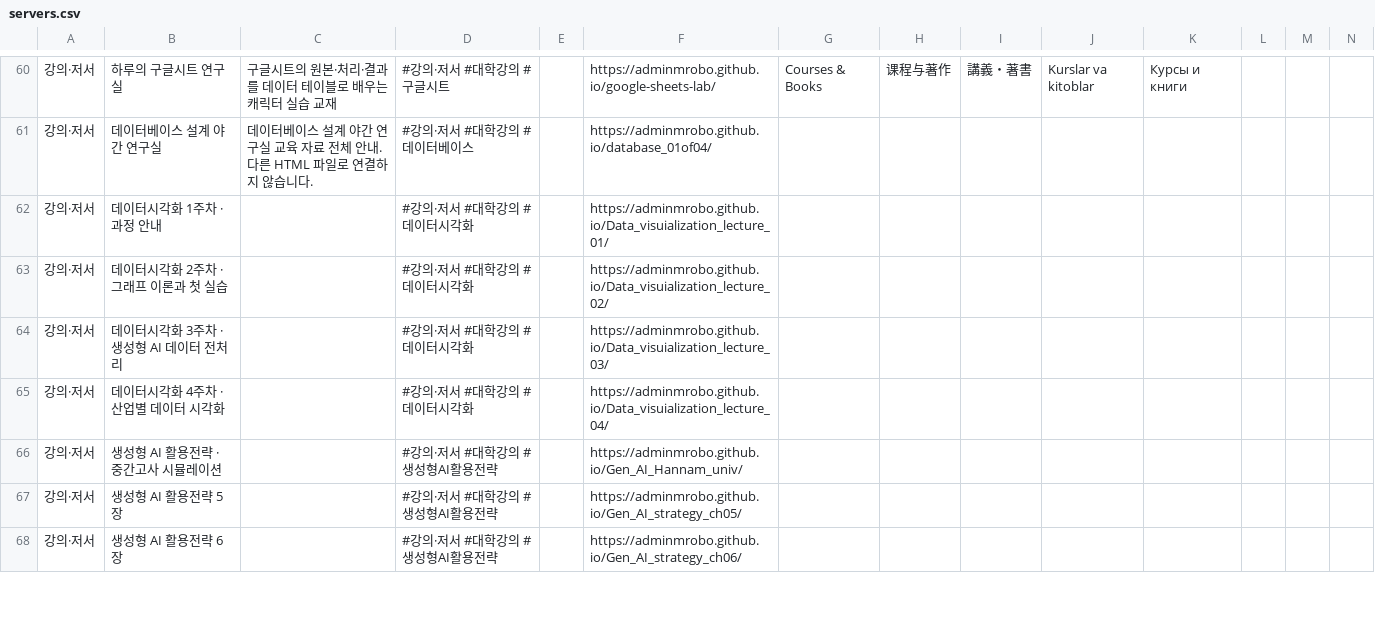
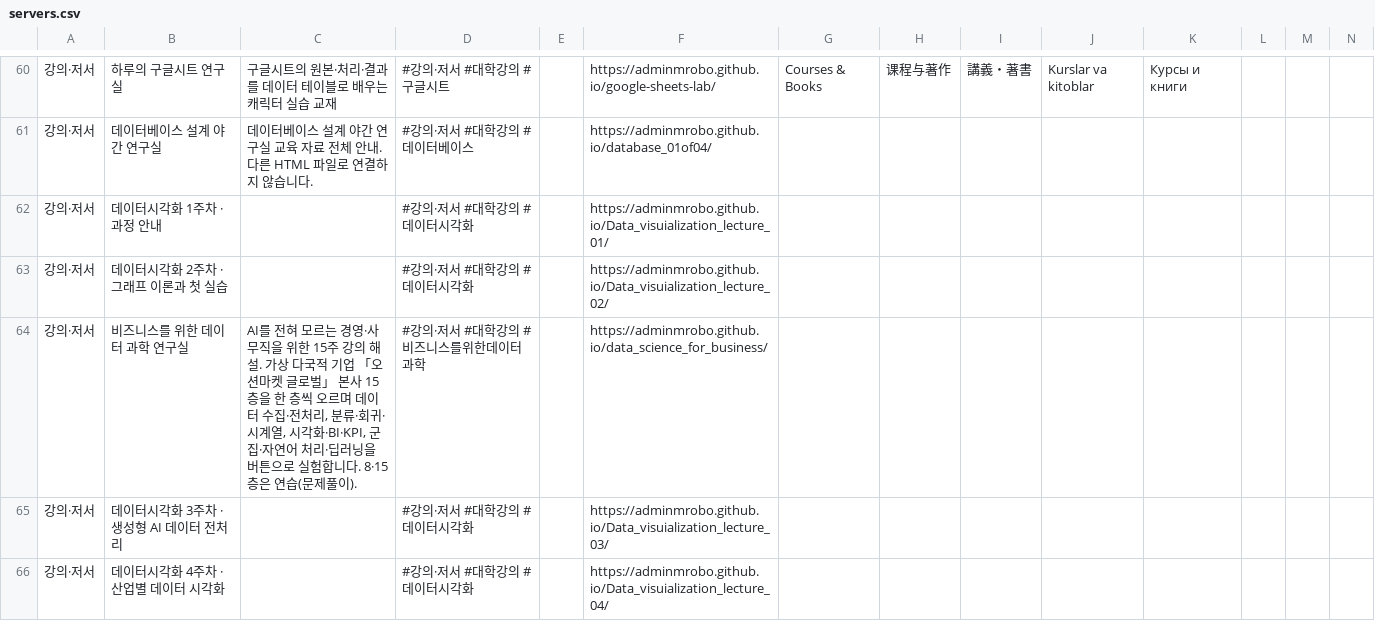
Before and after one commit to adminmrobo/ahnboat_lab_cover_status, a CSV file: data/servers.csv, drawn as a sheet; only a part is shown, gaps mark what is left out; the shorter side is filled out with more unchanged rows; rows hold the shown columns only; the diff names each change by its address in the sheet, - before the commit and + after, or states it on an @@ line.

Commit message:
카탈로그에 '비즈니스를 위한 데이터 과학 연구실' 추가 — 강의·저서 > 대학 강의 (moved.json add로 매일 수집 뒤에도 유지, catalog.json·servers.csv 바로 반영)

```diff
--- a/data/servers.csv
+++ b/data/servers.csv
+row 64: 강의·저서 | 비즈니스를 위한 데이터 과학 연구실 | AI를 전혀 모르는 경영·사무직을 위한 15주 강의 해설. 가상 다국적 기업 「오션마켓 글로벌」 본사 15층을 한 층씩 오르며 데이터 수집·전처리, 분류·회귀·시계열, 시각화·BI·KPI, 군집·자연어 처리·딥러닝을 버튼으로 실험합니다. 8·15층은 연습(문제풀이). | #강의·저서 #대학강의 #비즈니스를위한데이터과학 |  | https://adminmrobo.github.io/data_science_for_business/
```
Also changed, not shown: 2 other files.
